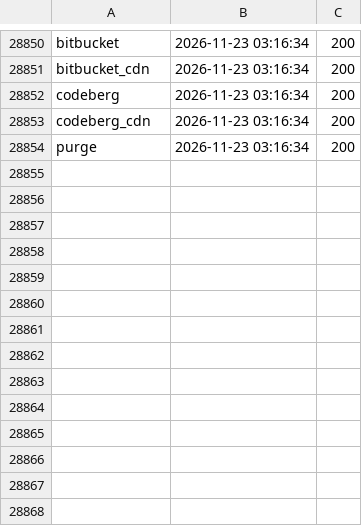
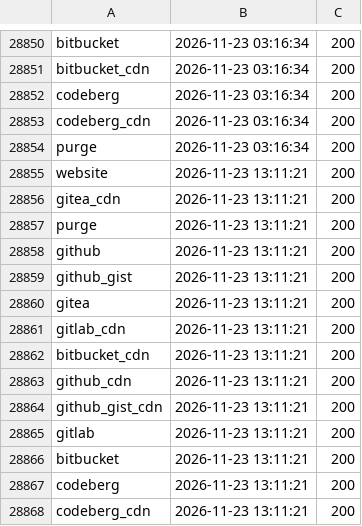
Before and after one commit to neoascetic/raw.githack.com-monitor, a CSV file: log.csv, drawn as a sheet; only a part is shown, gaps mark what is left out.

```diff
--- a/log.csv
+++ b/log.csv
@@ -28854 +28854,15 @@ codeberg_cdn,2026-11-23 03:16:34,200
 purge,2026-11-23 03:16:34,200
+website,2026-11-23 13:11:21,200
+gitea_cdn,2026-11-23 13:11:21,200
+purge,2026-11-23 13:11:21,200
+github,2026-11-23 13:11:21,200
+github_gist,2026-11-23 13:11:21,200
+gitea,2026-11-23 13:11:21,200
+gitlab_cdn,2026-11-23 13:11:21,200
+bitbucket_cdn,2026-11-23 13:11:21,200
+github_cdn,2026-11-23 13:11:21,200
+github_gist_cdn,2026-11-23 13:11:21,200
+gitlab,2026-11-23 13:11:21,200
+bitbucket,2026-11-23 13:11:21,200
+codeberg,2026-11-23 13:11:21,200
+codeberg_cdn,2026-11-23 13:11:21,200
```
